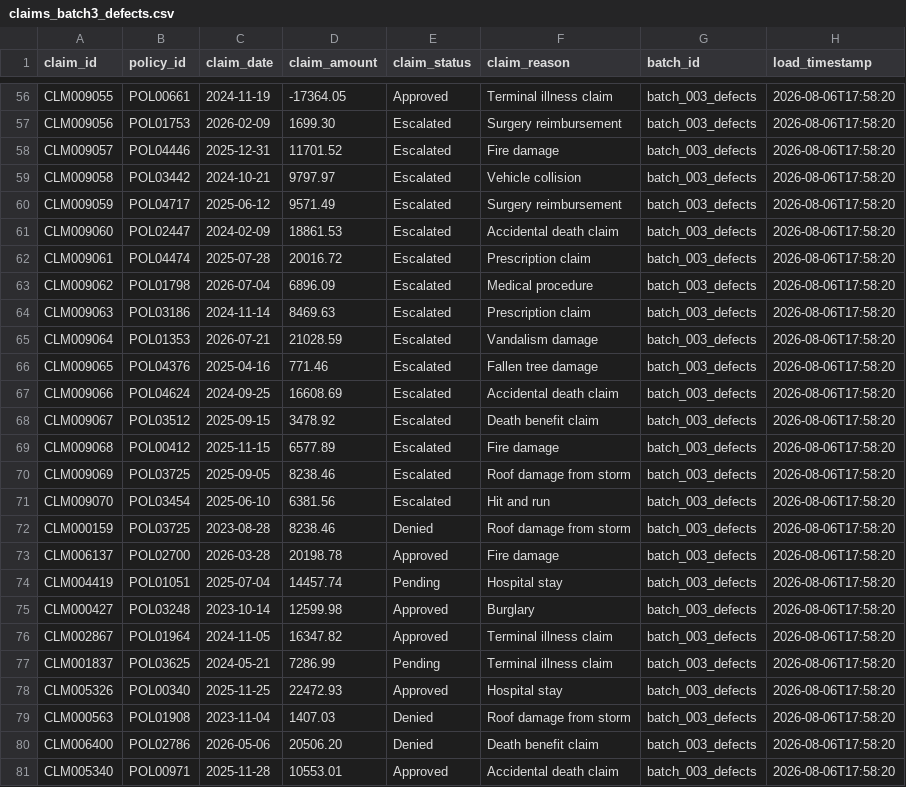
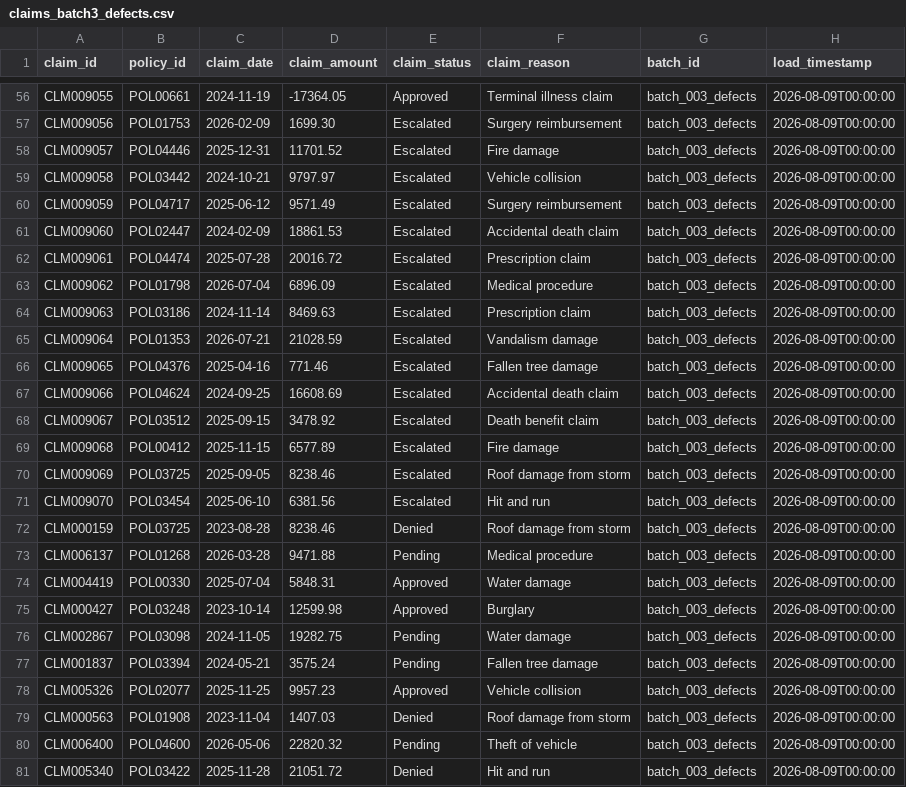
Before and after one commit to VinodAWSDevOps/pyspark-dq-validation-framework, a CSV file: landing/claims/claims_batch3_defects.csv, drawn as a sheet; only a part is shown, gaps mark what is left out; the diff covers the shown part only; the diff names each change by its address in the sheet, - before the commit and + after, or states it on an @@ line.

```diff
--- a/landing/claims/claims_batch3_defects.csv
+++ b/landing/claims/claims_batch3_defects.csv
-H56:H81 (load_timestamp): 2026-08-06T17:58:20
+H56:H81 (load_timestamp): 2026-08-09T00:00:00
-B73 (policy_id): POL02700
+B73 (policy_id): POL01268
-D73 (claim_amount): 20198.78
+D73 (claim_amount): 9471.88
-E73 (claim_status): Approved
+E73 (claim_status): Pending
-F73 (claim_reason): Fire damage
+F73 (claim_reason): Medical procedure
-B74 (policy_id): POL01051
+B74 (policy_id): POL00330
-D74 (claim_amount): 14457.74
+D74 (claim_amount): 5848.31
-E74 (claim_status): Pending
+E74 (claim_status): Approved
-F74 (claim_reason): Hospital stay
+F74 (claim_reason): Water damage
-B76 (policy_id): POL01964
+B76 (policy_id): POL03098
-D76 (claim_amount): 16347.82
+D76 (claim_amount): 19282.75
-E76 (claim_status): Approved
+E76 (claim_status): Pending
-F76 (claim_reason): Terminal illness claim
+F76 (claim_reason): Water damage
-B77 (policy_id): POL03625
+B77 (policy_id): POL03394
-D77 (claim_amount): 7286.99
+D77 (claim_amount): 3575.24
-F77 (claim_reason): Terminal illness claim
+F77 (claim_reason): Fallen tree damage
-B78 (policy_id): POL00340
+B78 (policy_id): POL02077
-D78 (claim_amount): 22472.93
+D78 (claim_amount): 9957.23
-F78 (claim_reason): Hospital stay
+F78 (claim_reason): Vehicle collision
-B80 (policy_id): POL02786
+B80 (policy_id): POL04600
-D80 (claim_amount): 20506.20
+D80 (claim_amount): 22820.32
-E80 (claim_status): Denied
+E80 (claim_status): Pending
-F80 (claim_reason): Death benefit claim
+F80 (claim_reason): Theft of vehicle
-B81 (policy_id): POL00971
+B81 (policy_id): POL03422
-D81 (claim_amount): 10553.01
+D81 (claim_amount): 21051.72
-E81 (claim_status): Approved
+E81 (claim_status): Denied
-F81 (claim_reason): Accidental death claim
+F81 (claim_reason): Hit and run
```
Also changed, not shown: 55 edited cells elsewhere in this file, landing/claims/claims_batch1.csv, landing/claims/claims_batch2.csv, 12 other files.
